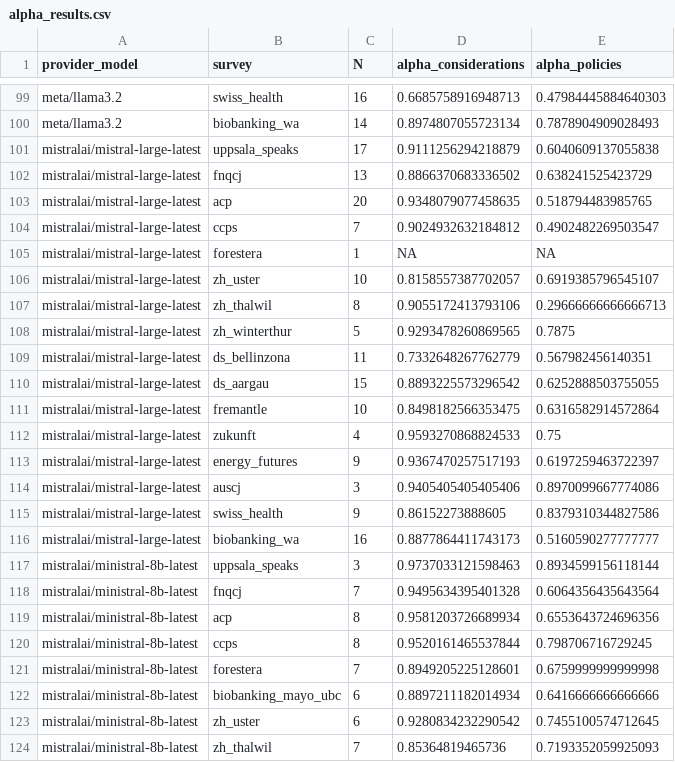
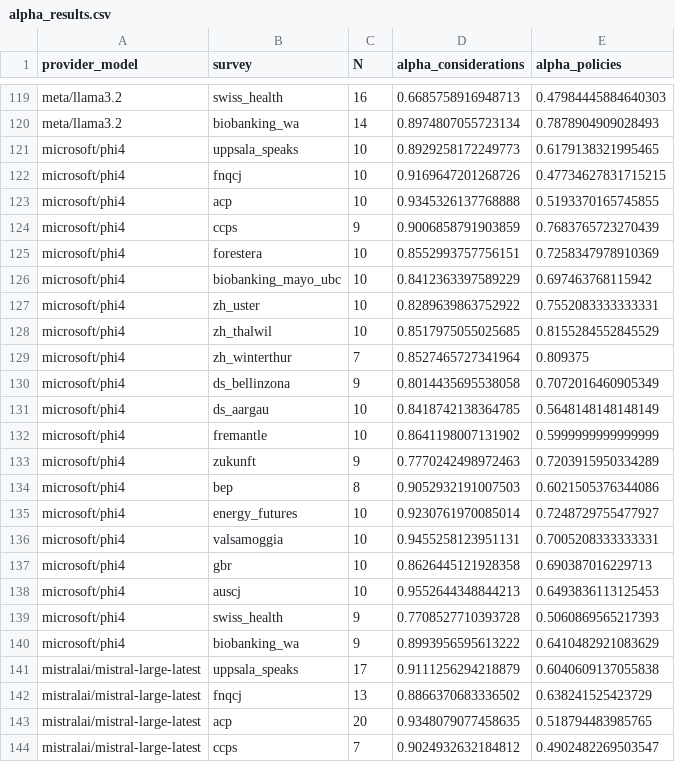
Before and after one commit to gumbelino/drillm, a CSV file: analysis/alpha_results.csv, drawn as a sheet; only a part is shown, gaps mark what is left out; the shorter side is filled out with more unchanged rows; the diff covers the shown part only.

```diff
--- a/analysis/alpha_results.csv
+++ b/analysis/alpha_results.csv
@@ -100,2 +120,22 @@ meta/llama3.2,swiss_health,16,0.6685758916948713,0.47984445884640303
 meta/llama3.2,biobanking_wa,14,0.8974807055723134,0.7878904909028493
+microsoft/phi4,uppsala_speaks,10,0.8929258172249773,0.6179138321995465
+microsoft/phi4,fnqcj,10,0.9169647201268726,0.47734627831715215
+microsoft/phi4,acp,10,0.9345326137768888,0.5193370165745855
+microsoft/phi4,ccps,9,0.9006858791903859,0.7683765723270439
+microsoft/phi4,forestera,10,0.8552993757756151,0.7258347978910369
+microsoft/phi4,biobanking_mayo_ubc,10,0.8412363397589229,0.697463768115942
+microsoft/phi4,zh_uster,10,0.8289639863752922,0.7552083333333331
+microsoft/phi4,zh_thalwil,10,0.8517975055025685,0.8155284552845529
+microsoft/phi4,zh_winterthur,7,0.8527465727341964,0.809375
+microsoft/phi4,ds_bellinzona,9,0.8014435695538058,0.7072016460905349
+microsoft/phi4,ds_aargau,10,0.8418742138364785,0.5648148148148149
+microsoft/phi4,fremantle,10,0.8641198007131902,0.5999999999999999
+microsoft/phi4,zukunft,9,0.7770242498972463,0.7203915950334289
+microsoft/phi4,bep,8,0.9052932191007503,0.6021505376344086
+microsoft/phi4,energy_futures,10,0.9230761970085014,0.7248729755477927
+microsoft/phi4,valsamoggia,10,0.9455258123951131,0.7005208333333331
+microsoft/phi4,gbr,10,0.8626445121928358,0.690387016229713
+microsoft/phi4,auscj,10,0.9552644348844213,0.6493836113125453
+microsoft/phi4,swiss_health,9,0.7708527710393728,0.5060869565217393
+microsoft/phi4,biobanking_wa,9,0.8993956595613222,0.6410482921083629
 mistralai/mistral-large-latest,uppsala_speaks,17,0.9111256294218879,0.6040609137055838
```
Also changed, not shown: 20 added rows elsewhere in this file, analysis/cost_tokens.csv, analysis/llm_sd.csv, 7 other files.
